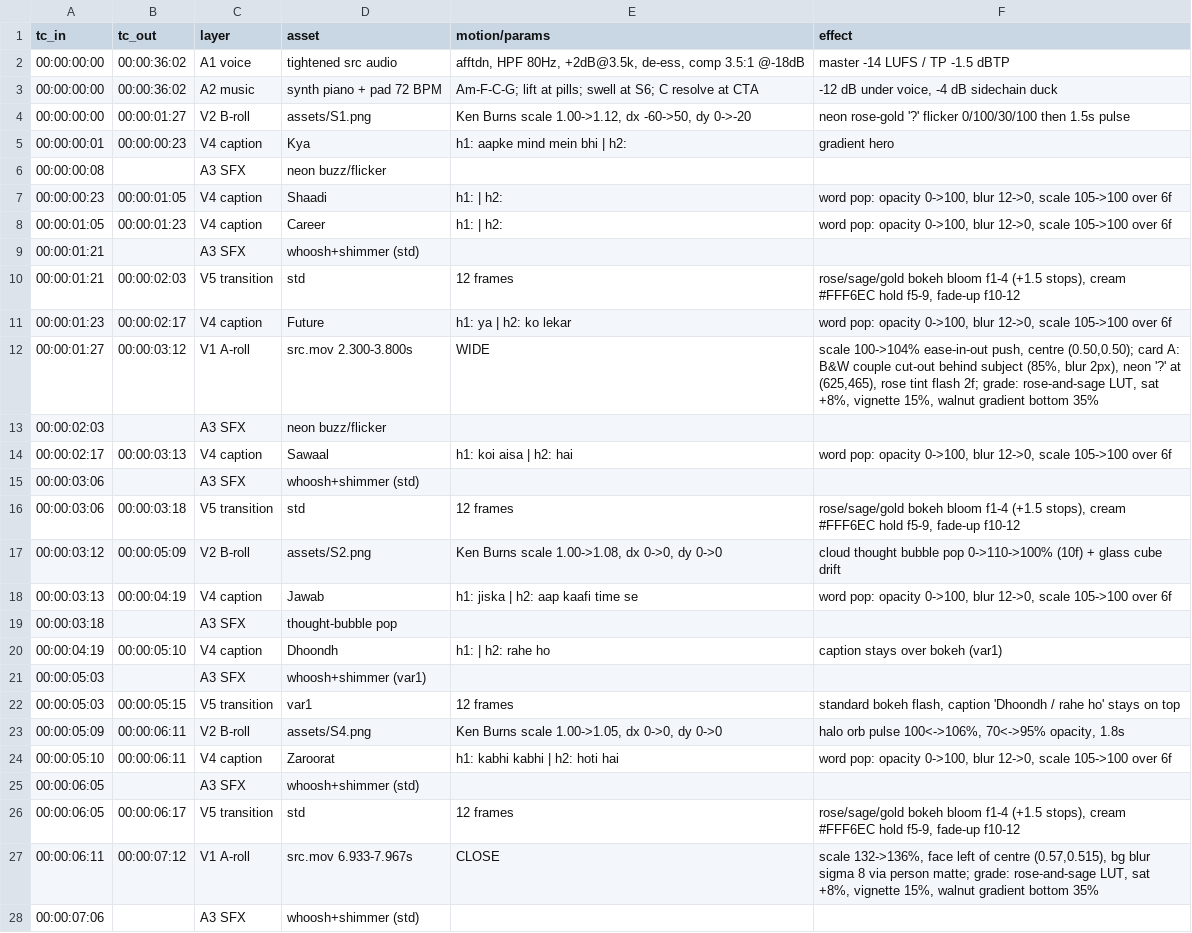
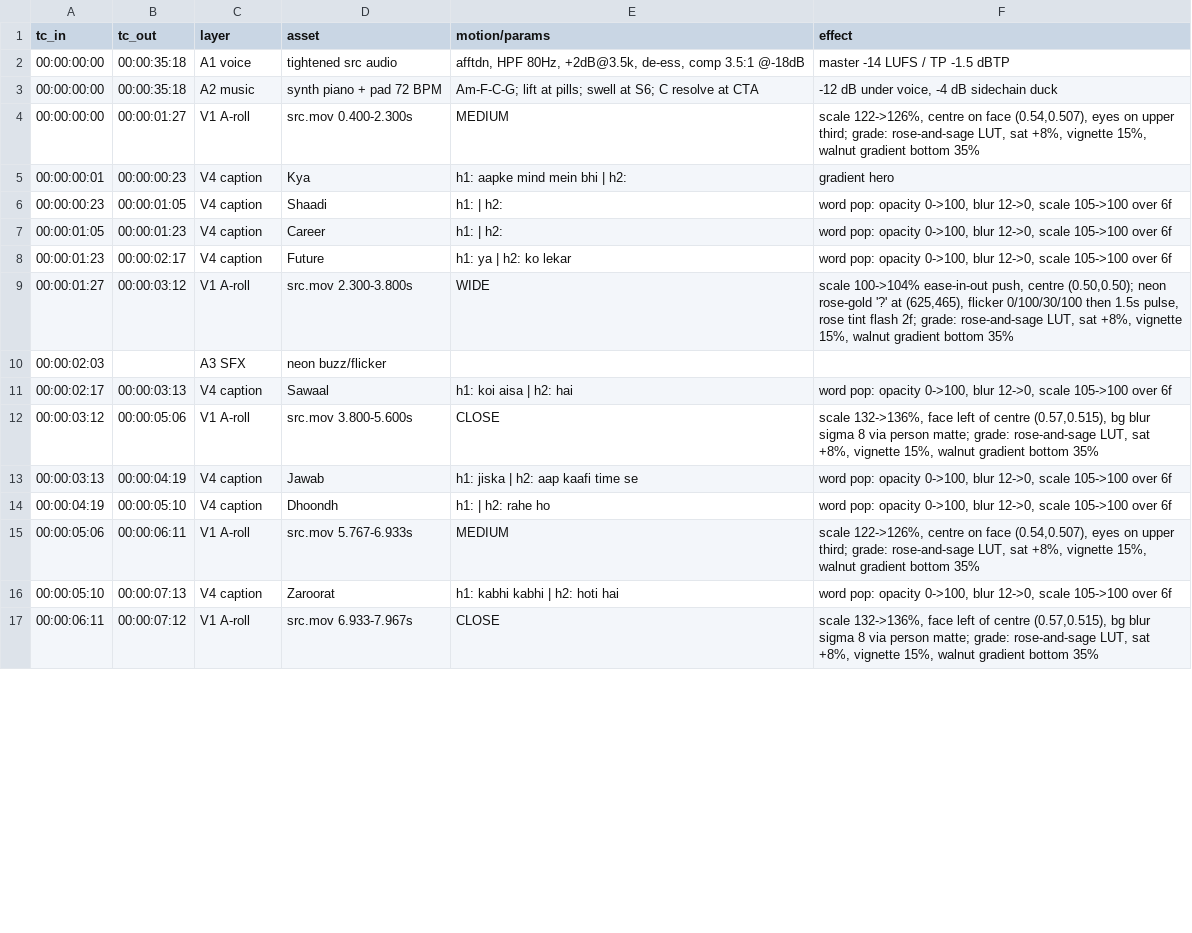
Before and after one commit to krishnaupadhyay75331-cpu/claude, a CSV file: reel_edit/deliverables/edl.csv, drawn as a sheet; only a part is shown; the diff covers the shown part only.

```diff
--- a/reel_edit/deliverables/edl.csv
+++ b/reel_edit/deliverables/edl.csv
@@ -1,28 +1,17 @@
 tc_in,tc_out,layer,asset,motion/params,effect
-00:00:00:00,00:00:36:02,A1 voice,tightened src audio,"afftdn, HPF 80Hz, +2dB@3.5k, de-ess, comp 3.5:1 @-18dB",master -14 LUFS / TP -1.5 dBTP
-00:00:00:00,00:00:36:02,A2 music,synth piano + pad 72 BPM,Am-F-C-G; lift at pills; swell at S6; C resolve at CTA,"-12 dB under voice, -4 dB sidechain duck"
-00:00:00:00,00:00:01:27,V2 B-roll,assets/S1.png,"Ken Burns scale 1.00->1.12, dx -60->50, dy 0->-20",neon rose-gold '?' flicker 0/100/30/100 then 1.5s pulse
+00:00:00:00,00:00:35:18,A1 voice,tightened src audio,"afftdn, HPF 80Hz, +2dB@3.5k, de-ess, comp 3.5:1 @-18dB",master -14 LUFS / TP -1.5 dBTP
+00:00:00:00,00:00:35:18,A2 music,synth piano + pad 72 BPM,Am-F-C-G; lift at pills; swell at S6; C resolve at CTA,"-12 dB under voice, -4 dB sidechain duck"
+00:00:00:00,00:00:01:27,V1 A-roll,src.mov 0.400-2.300s,MEDIUM,"scale 122->126%, centre on face (0.54,0.507), eyes on upper third; grade: rose-and-sage LUT, sat +8%, vignette 15%, walnut gradient bottom 35%"
 00:00:00:01,00:00:00:23,V4 caption,Kya,h1: aapke mind mein bhi | h2: ,gradient hero
-00:00:00:08,,A3 SFX,neon buzz/flicker,,
 00:00:00:23,00:00:01:05,V4 caption,Shaadi,h1:  | h2: ,"word pop: opacity 0->100, blur 12->0, scale 105->100 over 6f"
 00:00:01:05,00:00:01:23,V4 caption,Career,h1:  | h2: ,"word pop: opacity 0->100, blur 12->0, scale 105->100 over 6f"
-00:00:01:21,,A3 SFX,whoosh+shimmer (std),,
-00:00:01:21,00:00:02:03,V5 transition,std,12 frames,"rose/sage/gold bokeh bloom f1-4 (+1.5 stops), cream #FFF6EC hold f5-9, fade-up f10-12"
 00:00:01:23,00:00:02:17,V4 caption,Future,h1: ya | h2: ko lekar,"word pop: opacity 0->100, blur 12->0, scale 105->100 over 6f"
-00:00:01:27,00:00:03:12,V1 A-roll,src.mov 2.300-3.800s,WIDE,"scale 100->104% ease-in-out push, centre (0.50,0.50); card A: B&W couple cut-out behind subject (85%, blur 2px), neon '?' at (625,465), rose tint flash 2f; grade: rose-and-sage LUT, sat +8%, vignette 15%, walnut gradient bottom 35%"
+00:00:01:27,00:00:03:12,V1 A-roll,src.mov 2.300-3.800s,WIDE,"scale 100->104% ease-in-out push, centre (0.50,0.50); neon rose-gold '?' at (625,465), flicker 0/100/30/100 then 1.5s pulse, rose tint flash 2f; grade: rose-and-sage LUT, sat +8%, vignette 15%, walnut gradient bottom 35%"
 00:00:02:03,,A3 SFX,neon buzz/flicker,,
 00:00:02:17,00:00:03:13,V4 caption,Sawaal,h1: koi aisa | h2: hai,"word pop: opacity 0->100, blur 12->0, scale 105->100 over 6f"
-00:00:03:06,,A3 SFX,whoosh+shimmer (std),,
-00:00:03:06,00:00:03:18,V5 transition,std,12 frames,"rose/sage/gold bokeh bloom f1-4 (+1.5 stops), cream #FFF6EC hold f5-9, fade-up f10-12"
-00:00:03:12,00:00:05:09,V2 B-roll,assets/S2.png,"Ken Burns scale 1.00->1.08, dx 0->0, dy 0->0",cloud thought bubble pop 0->110->100% (10f) + glass cube drift
+00:00:03:12,00:00:05:06,V1 A-roll,src.mov 3.800-5.600s,CLOSE,"scale 132->136%, face left of centre (0.57,0.515), bg blur sigma 8 via person matte; grade: rose-and-sage LUT, sat +8%, vignette 15%, walnut gradient bottom 35%"
 00:00:03:13,00:00:04:19,V4 caption,Jawab,h1: jiska | h2: aap kaafi time se,"word pop: opacity 0->100, blur 12->0, scale 105->100 over 6f"
-00:00:03:18,,A3 SFX,thought-bubble pop,,
-00:00:04:19,00:00:05:10,V4 caption,Dhoondh,h1:  | h2: rahe ho,caption stays over bokeh (var1)
-00:00:05:03,,A3 SFX,whoosh+shimmer (var1),,
-00:00:05:03,00:00:05:15,V5 transition,var1,12 frames,"standard bokeh flash, caption 'Dhoondh / rahe ho' stays on top"
-00:00:05:09,00:00:06:11,V2 B-roll,assets/S4.png,"Ken Burns scale 1.00->1.05, dx 0->0, dy 0->0","halo orb pulse 100<->106%, 70<->95% opacity, 1.8s"
-00:00:05:10,00:00:06:11,V4 caption,Zaroorat,h1: kabhi kabhi | h2: hoti hai,"word pop: opacity 0->100, blur 12->0, scale 105->100 over 6f"
-00:00:06:05,,A3 SFX,whoosh+shimmer (std),,
-00:00:06:05,00:00:06:17,V5 transition,std,12 frames,"rose/sage/gold bokeh bloom f1-4 (+1.5 stops), cream #FFF6EC hold f5-9, fade-up f10-12"
+00:00:04:19,00:00:05:10,V4 caption,Dhoondh,h1:  | h2: rahe ho,"word pop: opacity 0->100, blur 12->0, scale 105->100 over 6f"
+00:00:05:06,00:00:06:11,V1 A-roll,src.mov 5.767-6.933s,MEDIUM,"scale 122->126%, centre on face (0.54,0.507), eyes on upper third; grade: rose-and-sage LUT, sat +8%, vignette 15%, walnut gradient bottom 35%"
+00:00:05:10,00:00:07:13,V4 caption,Zaroorat,h1: kabhi kabhi | h2: hoti hai,"word pop: opacity 0->100, blur 12->0, scale 105->100 over 6f"
 00:00:06:11,00:00:07:12,V1 A-roll,src.mov 6.933-7.967s,CLOSE,"scale 132->136%, face left of centre (0.57,0.515), bg blur sigma 8 via person matte; grade: rose-and-sage LUT, sat +8%, vignette 15%, walnut gradient bottom 35%"
-00:00:07:06,,A3 SFX,whoosh+shimmer (std),,
```
Also changed, not shown: 2 added rows, 10 removed rows and 32 edited cells elsewhere in this file, reel_edit/deliverables/captions.csv, 5 other files.
